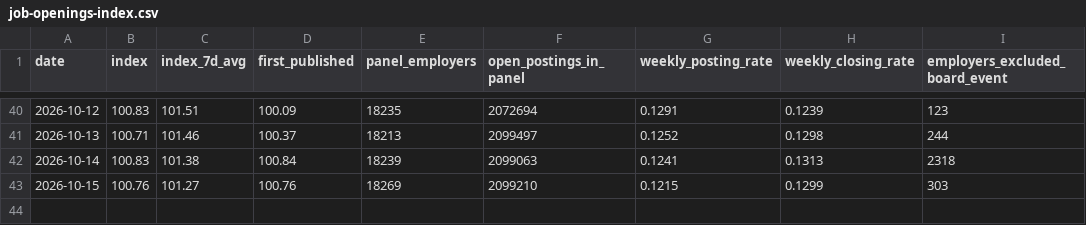
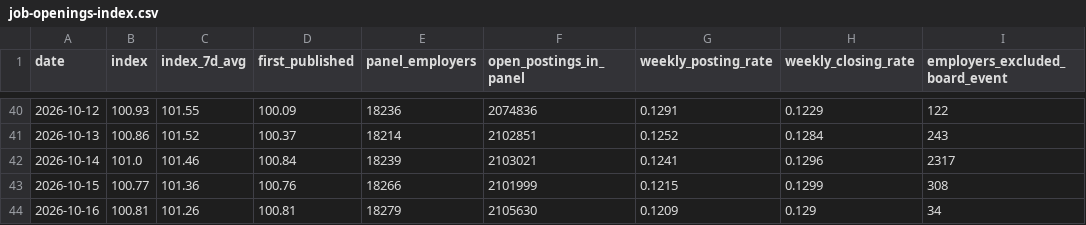
Before and after one commit to veritahire/us-job-openings-index, a CSV file: data/job-openings-index.csv, drawn as a sheet; only a part is shown, gaps mark what is left out; the diff covers the shown part only.

```diff
--- a/data/job-openings-index.csv
+++ b/data/job-openings-index.csv
@@ -40,4 +40,5 @@ date,index,index_7d_avg,first_published,panel_employers,open_postings_in_panel,w
-2026-10-12,100.83,101.51,100.09,18235,2072694,0.1291,0.1239,123
-2026-10-13,100.71,101.46,100.37,18213,2099497,0.1252,0.1298,244
-2026-10-14,100.83,101.38,100.84,18239,2099063,0.1241,0.1313,2318
-2026-10-15,100.76,101.27,100.76,18269,2099210,0.1215,0.1299,303
+2026-10-12,100.93,101.55,100.09,18236,2074836,0.1291,0.1229,122
+2026-10-13,100.86,101.52,100.37,18214,2102851,0.1252,0.1284,243
+2026-10-14,101.0,101.46,100.84,18239,2103021,0.1241,0.1296,2317
+2026-10-15,100.77,101.36,100.76,18266,2101999,0.1215,0.1299,308
+2026-10-16,100.81,101.26,100.81,18279,2105630,0.1209,0.129,34
```
Also changed, not shown: 27 edited cells elsewhere in this file, 3 other files.
